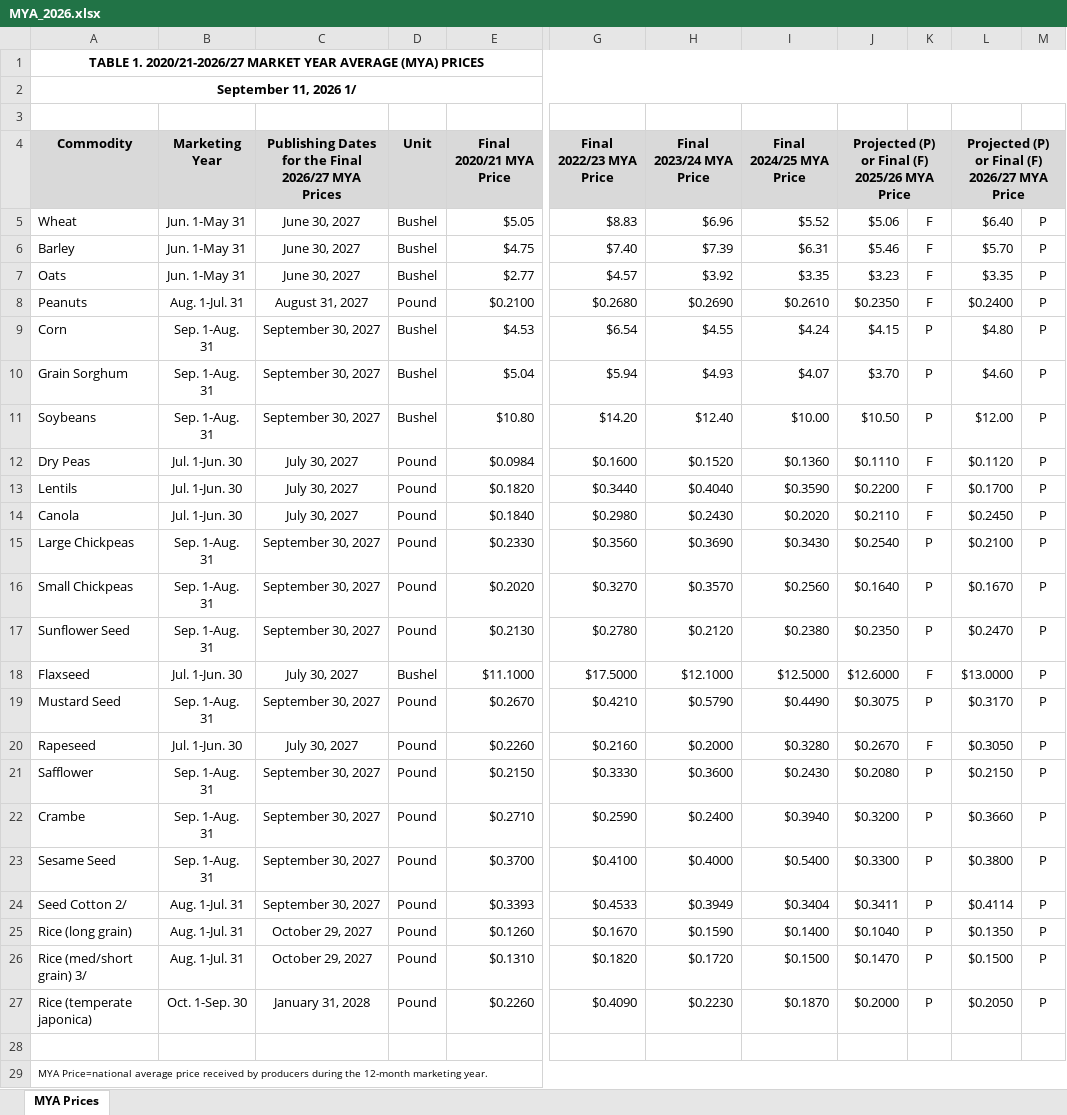
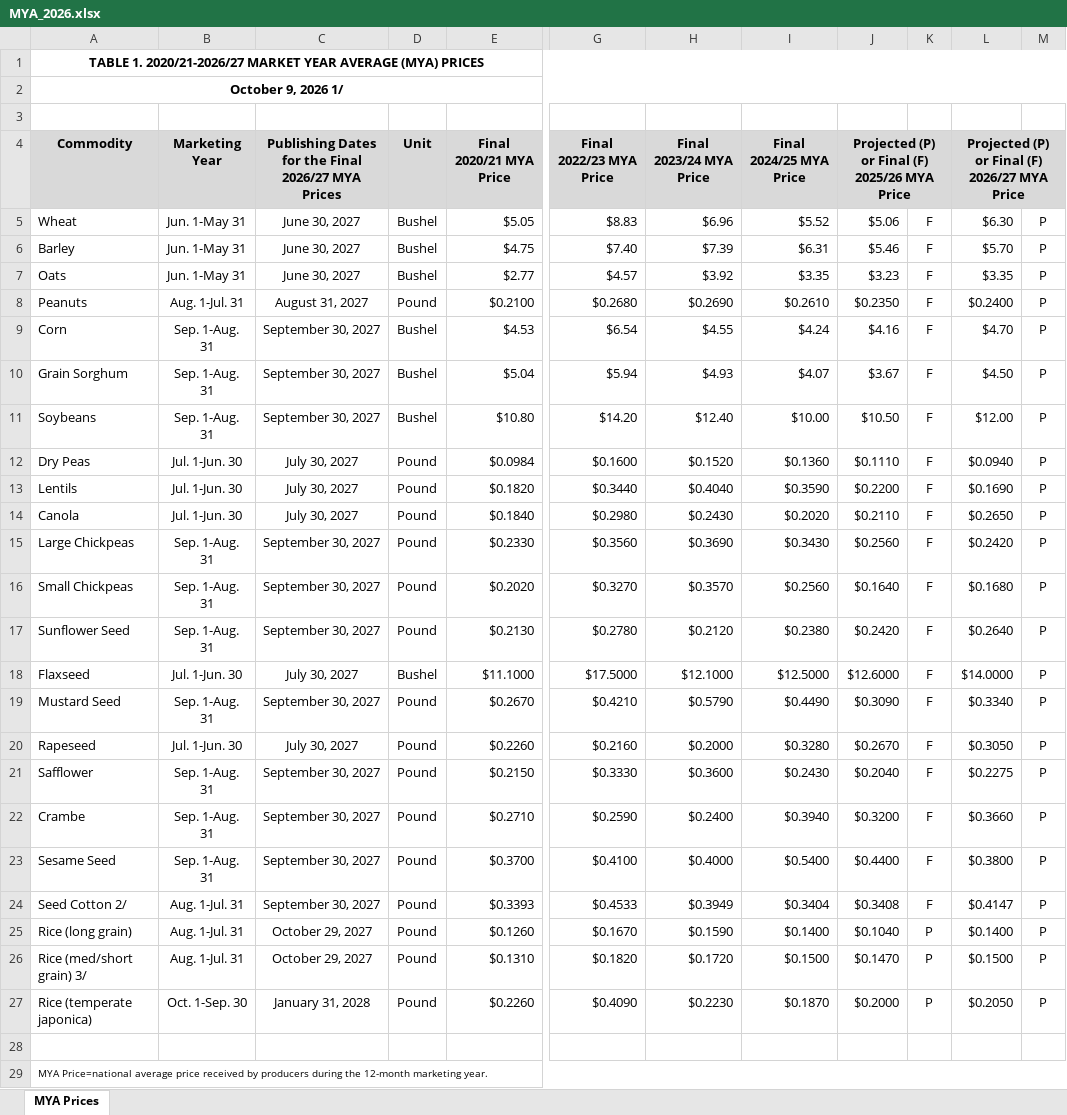
Before and after one commit to dylan-turner25/rfsa, an Excel workbook: data-raw/fsaArcPlc/input_data/fsaMyaPrice/MYA_2026.xlsx, sheet MYA Prices, drawn as a sheet; only a part is shown, gaps mark what is left out; values as stored, in another font and other column widths than the file's, no borders; the diff names each change by its address in the sheet, - before the commit and + after, or states it on an @@ line.

Commit message:
updated mya prices

```diff
--- a/data-raw/fsaArcPlc/input_data/fsaMyaPrice/MYA_2026.xlsx (sheet MYA Prices)
+++ b/data-raw/fsaArcPlc/input_data/fsaMyaPrice/MYA_2026.xlsx (sheet MYA Prices)
-A2 (Commodity): September 11, 2026 1/
+A2 (Commodity): October 9, 2026 1/
-L5: $6.40
+L5: $6.30
-J9: $4.15
+J9: $4.16
-K9:K11: P
+K9:K11: F
-L9: $4.80
+L9: $4.70
-J10: $3.70
+J10: $3.67
-L10: $4.60
+L10: $4.50
-L12: $0.1120
+L12: $0.0940
-L13: $0.1700
+L13: $0.1690
-L14: $0.2450
+L14: $0.2650
-J15: $0.2540
+J15: $0.2560
-K15:K17: P
+K15:K17: F
-L15: $0.2100
+L15: $0.2420
-L16: $0.1670
+L16: $0.1680
-J17: $0.2350
+J17: $0.2420
-L17: $0.2470
+L17: $0.2640
-L18: $13.0000
+L18: $14.0000
-J19: $0.3075
+J19: $0.3090
-K19: P
+K19: F
-L19: $0.3170
+L19: $0.3340
-J21: $0.2080
+J21: $0.2040
-K21:K24: P
+K21:K24: F
-L21: $0.2150
+L21: $0.2275
-J23: $0.3300
+J23: $0.4400
-J24: $0.3411
+J24: $0.3408
-L24: $0.4114
+L24: $0.4147
-L25: $0.1350
+L25: $0.1400
```
Also changed, not shown: data-raw/fsaArcPlc/input_data/fsaMyaPrice/MYA_2025.xlsx, 5 other files.
